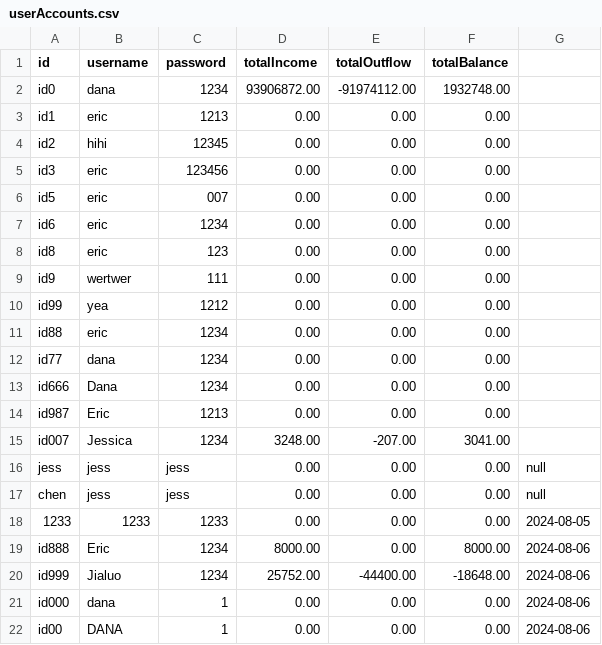
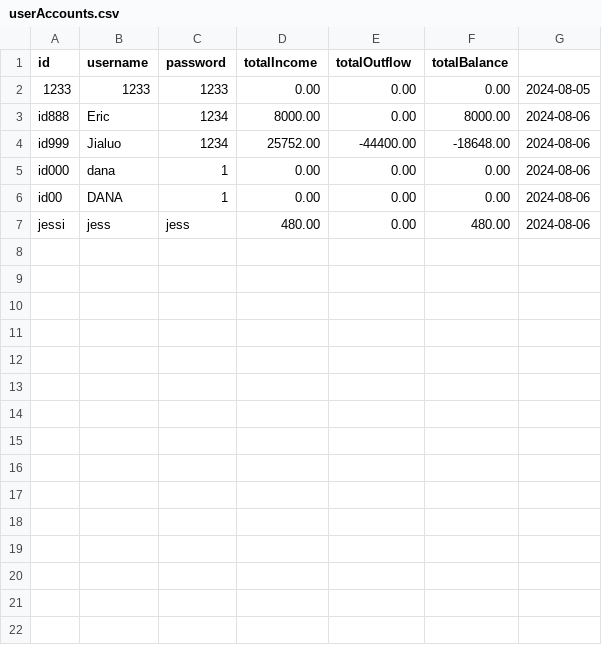
Before and after one commit to chenj926/CSC207_Accounting_System, a CSV file: src/main/data/accounts/userAccounts.csv, drawn as a sheet.

Commit message:
changed data to match current format

```diff
--- a/src/main/data/accounts/userAccounts.csv
+++ b/src/main/data/accounts/userAccounts.csv
@@ -1,18 +1,2 @@
 id,username,password,totalIncome,totalOutflow,totalBalance
-id0,dana,1234,93906872.00,-91974112.00,1932748.00
-id1,eric,1213,0.00,0.00,0.00
-id2,hihi,12345,0.00,0.00,0.00
-id3,eric,123456,0.00,0.00,0.00
-id5,eric,007,0.00,0.00,0.00
-id6,eric,1234,0.00,0.00,0.00
-id8,eric,123,0.00,0.00,0.00
-id9,wertwer,111,0.00,0.00,0.00
-id99,yea,1212,0.00,0.00,0.00
-id88,eric,1234,0.00,0.00,0.00
-id77,dana,1234,0.00,0.00,0.00
-id666,Dana,1234,0.00,0.00,0.00
-id987,Eric,1213,0.00,0.00,0.00
-id007,Jessica,1234,3248.00,-207.00,3041.00
-jess,jess,jess,0.00,0.00,0.00,null
-chen,jess,jess,0.00,0.00,0.00,null
 1233,1233,1233,0.00,0.00,0.00,2024-08-05
@@ -22 +6,2 @@ id000,dana,1,0.00,0.00,0.00,2024-08-06
 id00,DANA,1,0.00,0.00,0.00,2024-08-06
+jessi,jess,jess,480.00,0.00,480.00,2024-08-06
```
Also changed, not shown: 1 other file.
